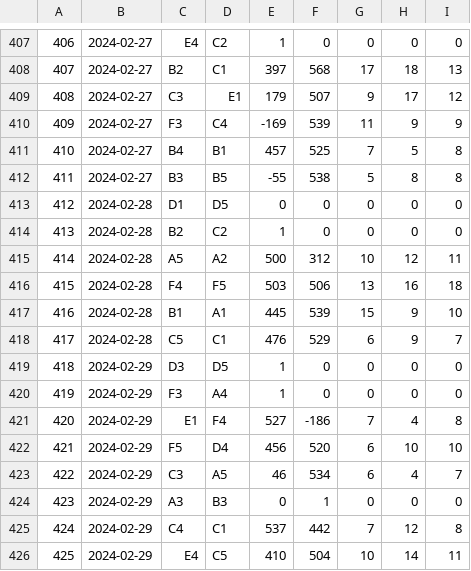
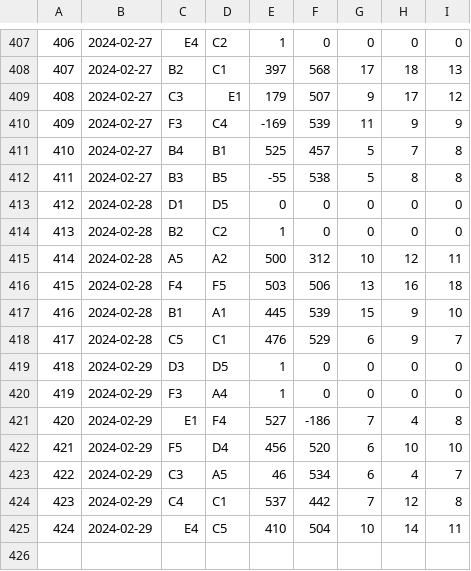
Before and after one commit to rtillies/wsos-season-3, a CSV file: data/Week15CSV.csv, drawn as a sheet; only a part is shown, gaps mark what is left out; removed rows and columns are numbered as before the commit, all else as after; the diff names each change by its address in the sheet, - before the commit and + after, or states it on an @@ line.

Commit message:
Week 15 updates

```diff
--- a/data/Week15CSV.csv
+++ b/data/Week15CSV.csv
-E411: 457
+E411: 525
-F411: 525
+F411: 457
-G411: 7
+G411: 5
-H411: 5
+H411: 7
-row 424: 423 | 2024-02-29 | A3 | B3 | 0 | 1 | 0 | 0 | 0
@@ column A renumbered from row 424 down @@
```
Also changed, not shown: data/outputDiv15CSV.csv.
